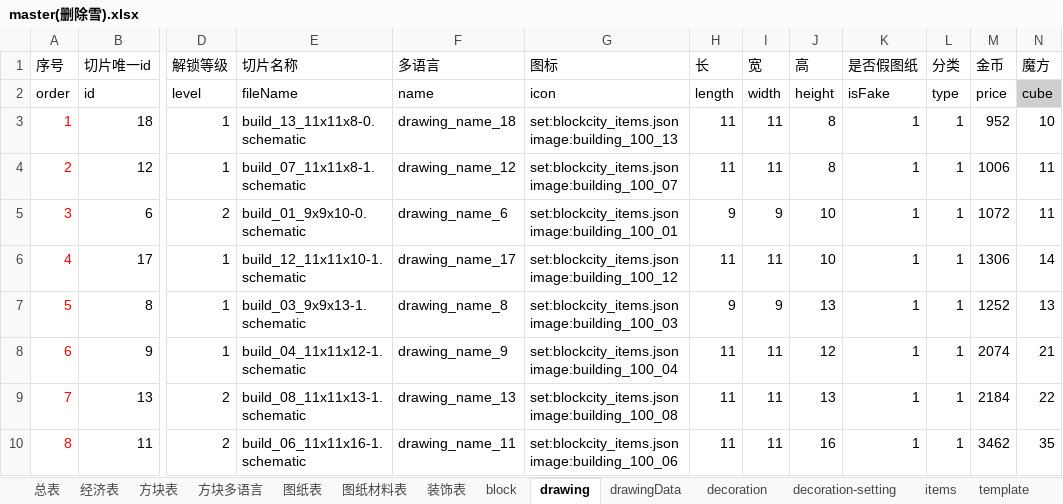
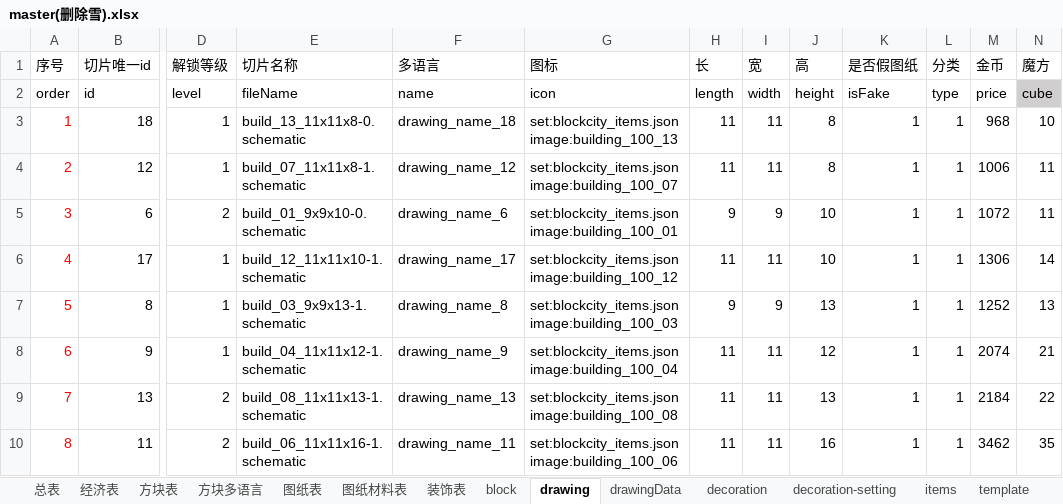
Before and after one commit to heliaoyuan10086/Game, an Excel workbook: BlockCity/master(删除雪).xlsx, sheet drawing, drawn as a sheet; only a part is shown, gaps mark what is left out; values as stored, in another font and other column widths than the file's, no borders; the diff names each change by its address in the sheet, - before the commit and + after, or states it on an @@ line.

```diff
--- a/BlockCity/master(删除雪).xlsx (sheet drawing)
+++ b/BlockCity/master(删除雪).xlsx (sheet drawing)
-M3 (金币): 952
+M3 (金币): 968
```
Also changed, not shown: sheet 图纸材料表, sheet 图纸表, sheet drawingData, sheet items, 8 other files.
